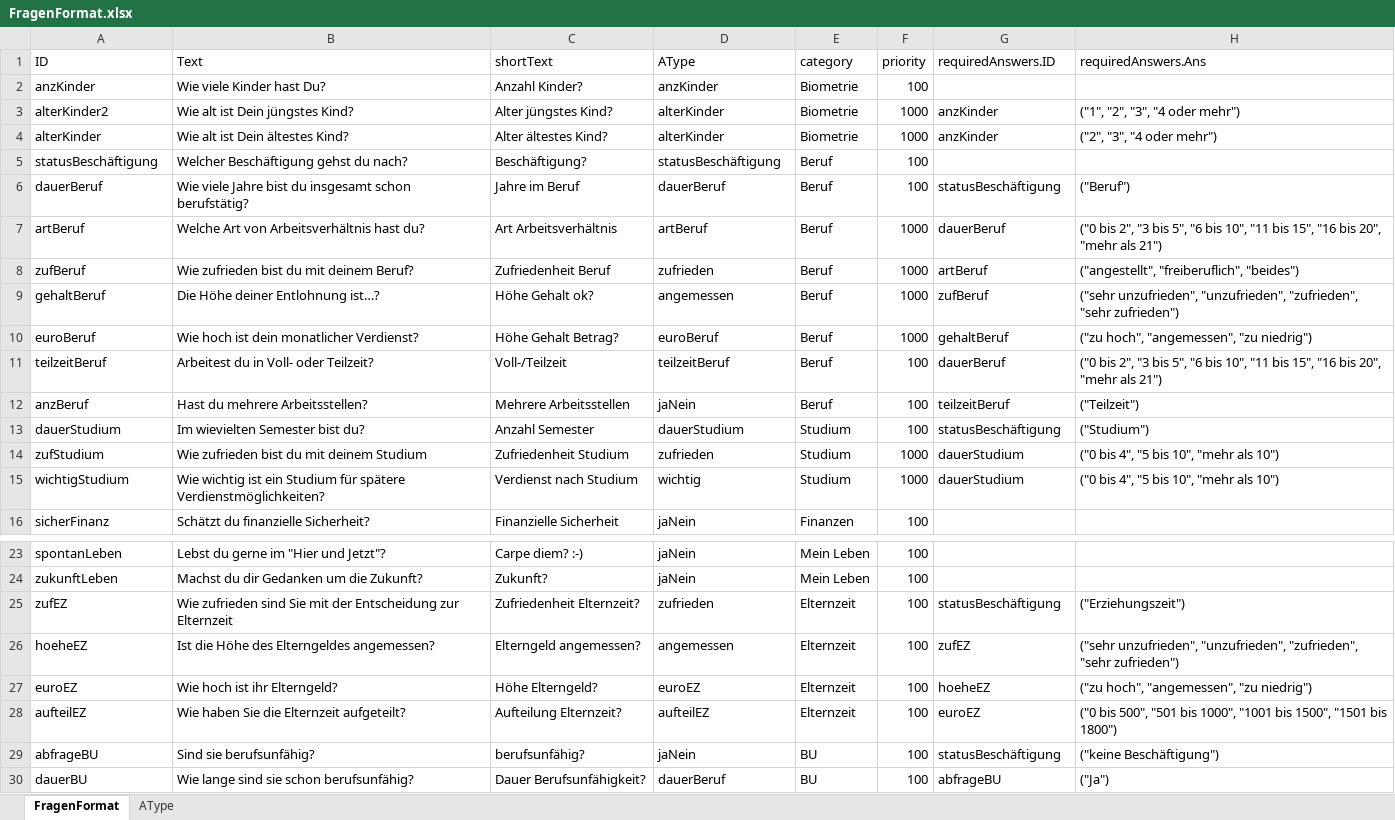
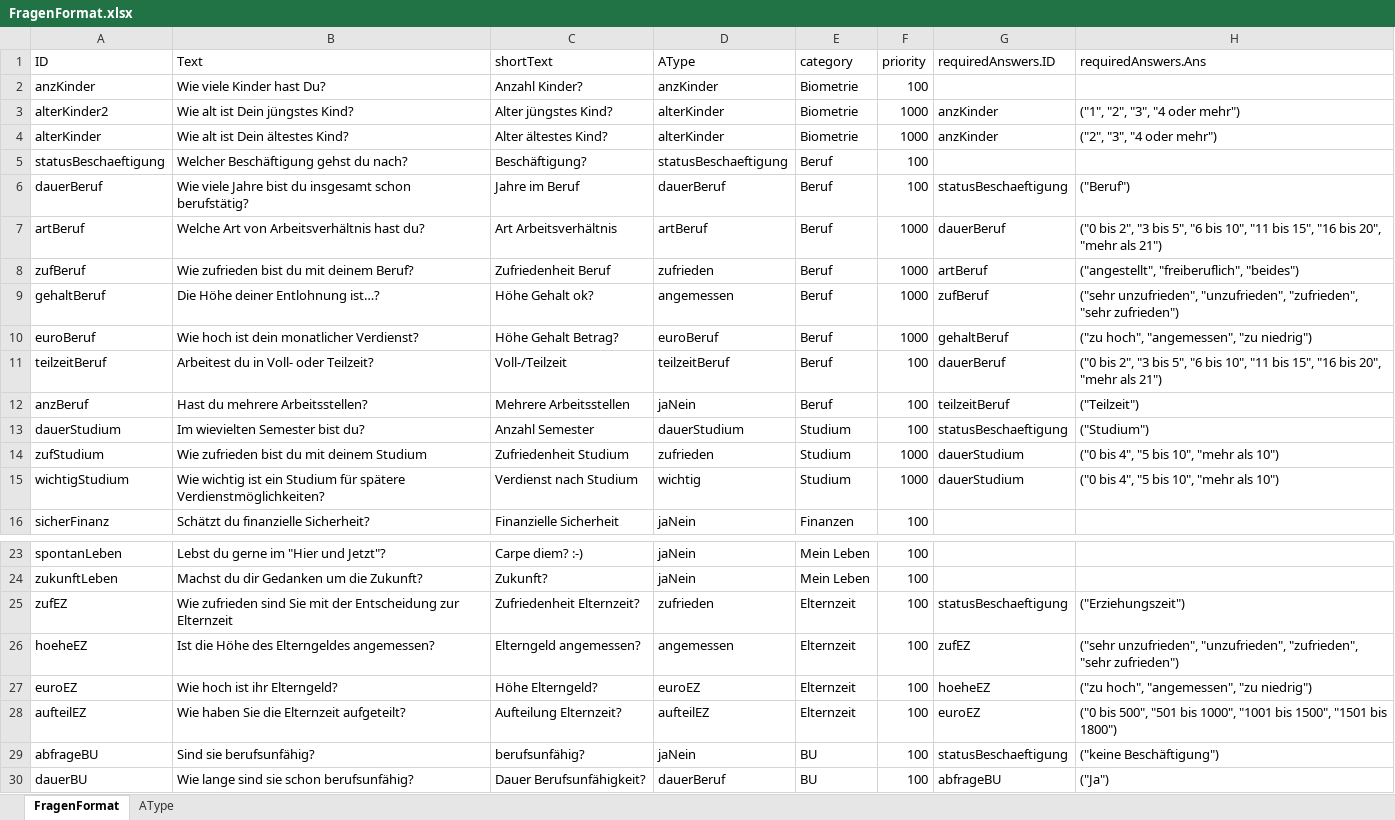
Before and after one commit to thetaris/extralife, an Excel workbook: peercheck/FragenFormat.xlsx, sheet FragenFormat, drawn as a sheet; only a part is shown, gaps mark what is left out; values as stored, in another font and other column widths than the file's, no borders; charts and pictures not drawn; the diff names each change by its address in the sheet, - before the commit and + after, or states it on an @@ line.

```diff
--- a/peercheck/FragenFormat.xlsx (sheet FragenFormat)
+++ b/peercheck/FragenFormat.xlsx (sheet FragenFormat)
-A5 (ID): statusBeschäftigung
+A5 (ID): statusBeschaeftigung
-D5 (AType): statusBeschäftigung
+D5 (AType): statusBeschaeftigung
-G6 (requiredAnswers.ID): statusBeschäftigung
+G6 (requiredAnswers.ID): statusBeschaeftigung
-G13 (requiredAnswers.ID): statusBeschäftigung
+G13 (requiredAnswers.ID): statusBeschaeftigung
-G25 (requiredAnswers.ID): statusBeschäftigung
+G25 (requiredAnswers.ID): statusBeschaeftigung
-G29 (requiredAnswers.ID): statusBeschäftigung
+G29 (requiredAnswers.ID): statusBeschaeftigung
```
Also changed, not shown: sheet AType, charts or pictures, 4 other files.
